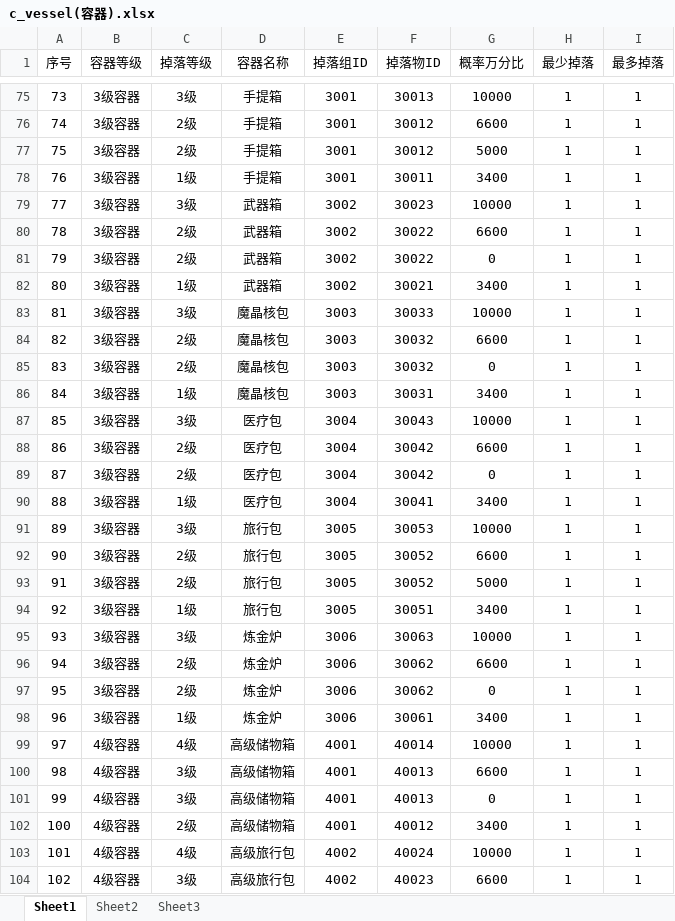
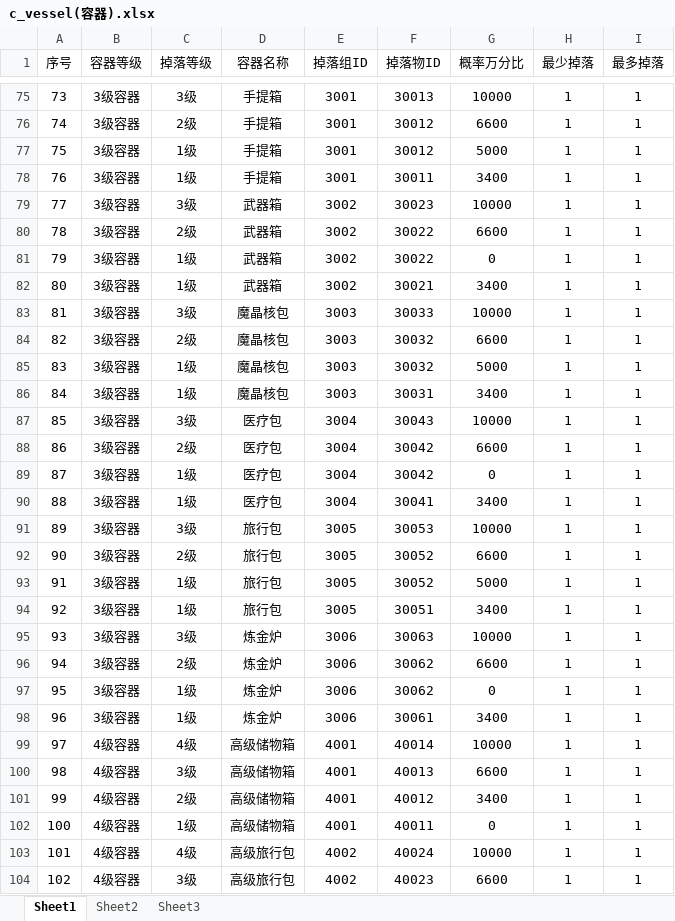
Before and after one commit to soulmates123/items-drop-system, an Excel workbook: data/c_vessel(容器).xlsx, sheet Sheet1, drawn as a sheet; only a part is shown, gaps mark what is left out; values as stored, in another font and other column widths than the file's, no borders; the diff covers the shown part only; the diff names each change by its address in the sheet, - before the commit and + after, or states it on an @@ line.

```diff
--- a/data/c_vessel(容器).xlsx (sheet Sheet1)
+++ b/data/c_vessel(容器).xlsx (sheet Sheet1)
-C77 (掉落等级): 2级
+C77 (掉落等级): 1级
-C81 (掉落等级): 2级
+C81 (掉落等级): 1级
-C85 (掉落等级): 2级
+C85 (掉落等级): 1级
-G85 (概率万分比): 0
+G85 (概率万分比): 5000
-C89 (掉落等级): 2级
+C89 (掉落等级): 1级
-C93 (掉落等级): 2级
+C93 (掉落等级): 1级
-C97 (掉落等级): 2级
+C97 (掉落等级): 1级
-C101 (掉落等级): 3级
+C101 (掉落等级): 2级
-F101 (掉落物ID): 40013
+F101 (掉落物ID): 40012
-G101 (概率万分比): 0
+G101 (概率万分比): 3400
-C102 (掉落等级): 2级
+C102 (掉落等级): 1级
-F102 (掉落物ID): 40012
+F102 (掉落物ID): 40011
-G102 (概率万分比): 3400
+G102 (概率万分比): 0
```
Also changed, not shown: 40 edited cells elsewhere in this sheet, data/c_dropColor(掉落品质).xlsx, data/c_items(物品).xlsx, 1 other file.
